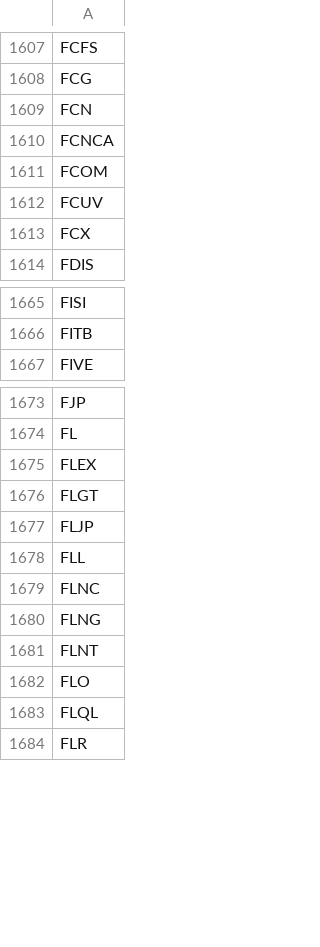
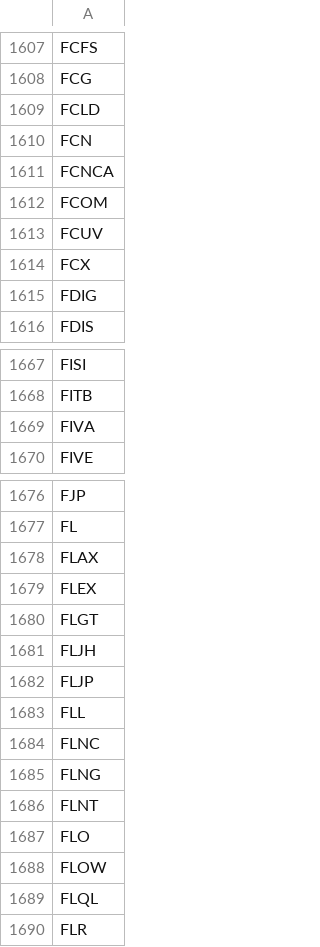
Before and after one commit to melder/symbols_options_csvs, a CSV file: options.csv, drawn as a sheet; only a part is shown, gaps mark what is left out; the diff covers the shown part only.

```diff
--- a/options.csv
+++ b/options.csv
@@ -1608,2 +1608,3 @@ FCFS
 FCG
+FCLD
 FCN
@@ -1613,2 +1614,3 @@ FCUV
 FCX
+FDIG
 FDIS
@@ -1666,2 +1668,3 @@ FISI
 FITB
+FIVA
 FIVE
@@ -1674,4 +1677,6 @@ FJP
 FL
+FLAX
 FLEX
 FLGT
+FLJH
 FLJP
@@ -1682,2 +1687,3 @@ FLNT
 FLO
+FLOW
 FLQL
```
Also changed, not shown: 4 added rows and 2 removed rows elsewhere in this file, monthlies.csv.
